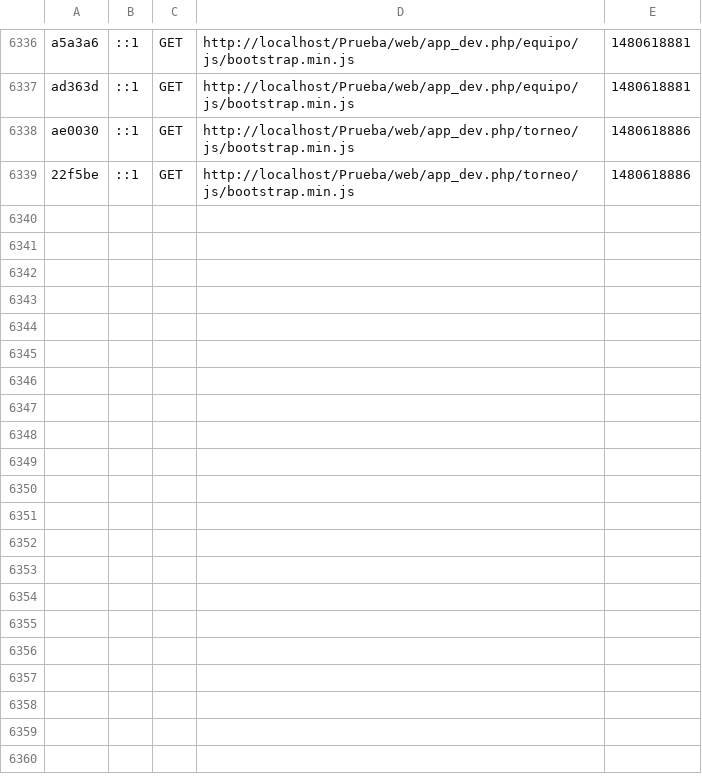
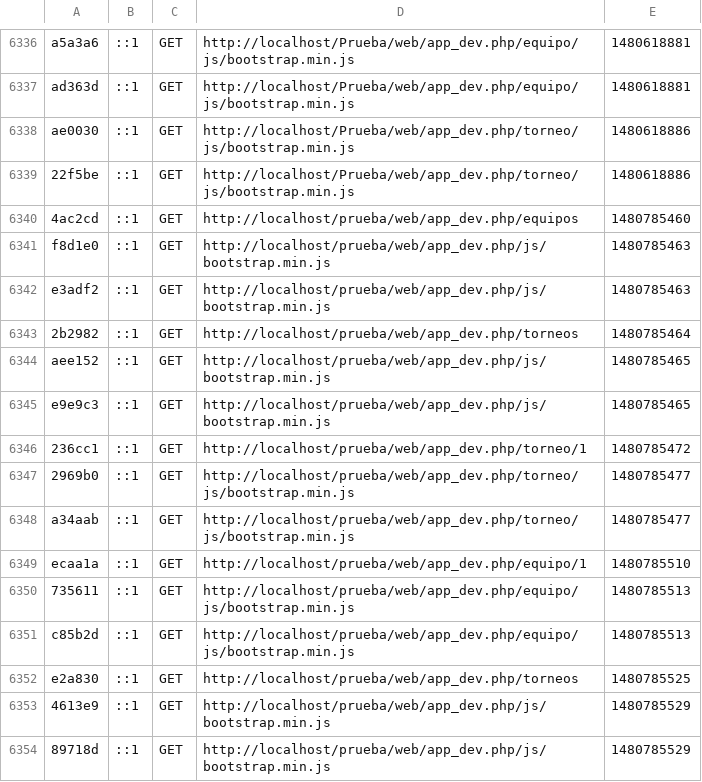
Before and after one commit to CarmeloRP93/Prueba, a CSV file: app/cache/dev/profiler/index.csv, drawn as a sheet; only a part is shown, gaps mark what is left out.

```diff
--- a/app/cache/dev/profiler/index.csv
+++ b/app/cache/dev/profiler/index.csv
@@ -6339 +6339,16 @@ ae0030,::1,GET,http://localhost/Prueba/web/app_dev.php/torneo/js/bootstrap.min.j
 22f5be,::1,GET,http://localhost/Prueba/web/app_dev.php/torneo/js/bootstrap.min.js,1480618886,
+4ac2cd,::1,GET,http://localhost/prueba/web/app_dev.php/equipos,1480785460,
+f8d1e0,::1,GET,http://localhost/prueba/web/app_dev.php/js/bootstrap.min.js,1480785463,
+e3adf2,::1,GET,http://localhost/prueba/web/app_dev.php/js/bootstrap.min.js,1480785463,
+2b2982,::1,GET,http://localhost/prueba/web/app_dev.php/torneos,1480785464,
+aee152,::1,GET,http://localhost/prueba/web/app_dev.php/js/bootstrap.min.js,1480785465,
+e9e9c3,::1,GET,http://localhost/prueba/web/app_dev.php/js/bootstrap.min.js,1480785465,
+236cc1,::1,GET,http://localhost/prueba/web/app_dev.php/torneo/1,1480785472,
+2969b0,::1,GET,http://localhost/prueba/web/app_dev.php/torneo/js/bootstrap.min.js,1480785477,
+a34aab,::1,GET,http://localhost/prueba/web/app_dev.php/torneo/js/bootstrap.min.js,1480785477,
+ecaa1a,::1,GET,http://localhost/prueba/web/app_dev.php/equipo/1,1480785510,
+735611,::1,GET,http://localhost/prueba/web/app_dev.php/equipo/js/bootstrap.min.js,1480785513,
+c85b2d,::1,GET,http://localhost/prueba/web/app_dev.php/equipo/js/bootstrap.min.js,1480785513,
+e2a830,::1,GET,http://localhost/prueba/web/app_dev.php/torneos,1480785525,
+4613e9,::1,GET,http://localhost/prueba/web/app_dev.php/js/bootstrap.min.js,1480785529,
+89718d,::1,GET,http://localhost/prueba/web/app_dev.php/js/bootstrap.min.js,1480785529,
```
Also changed, not shown: 23 other files.
